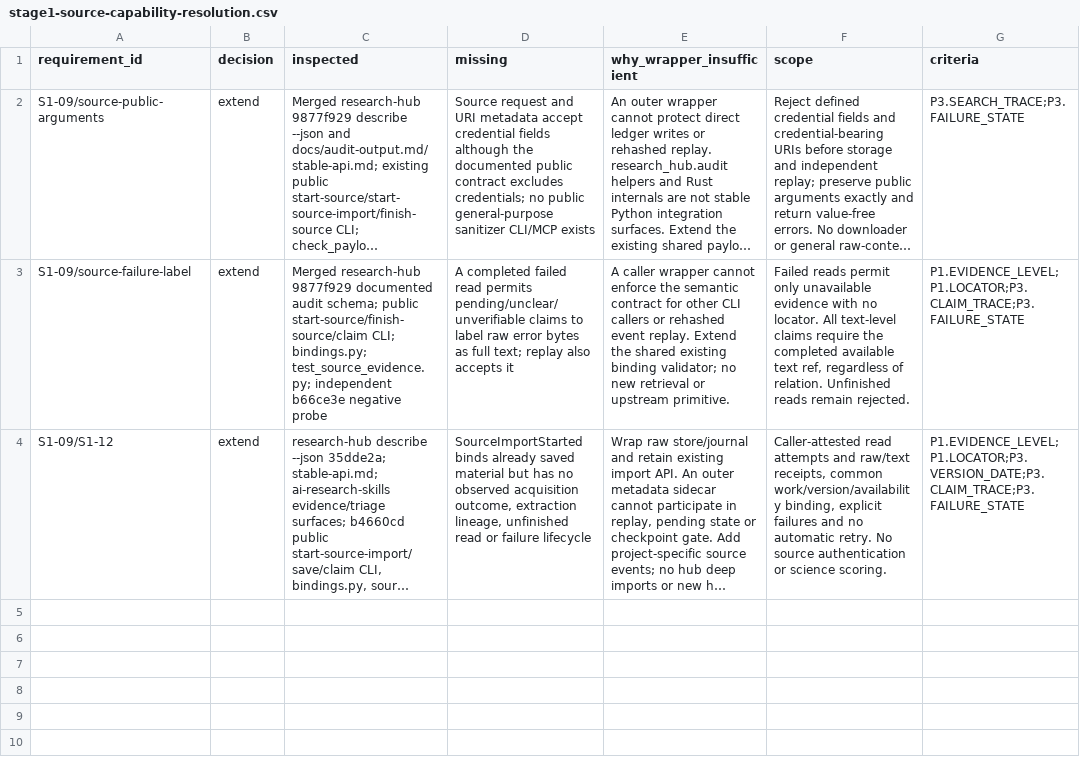
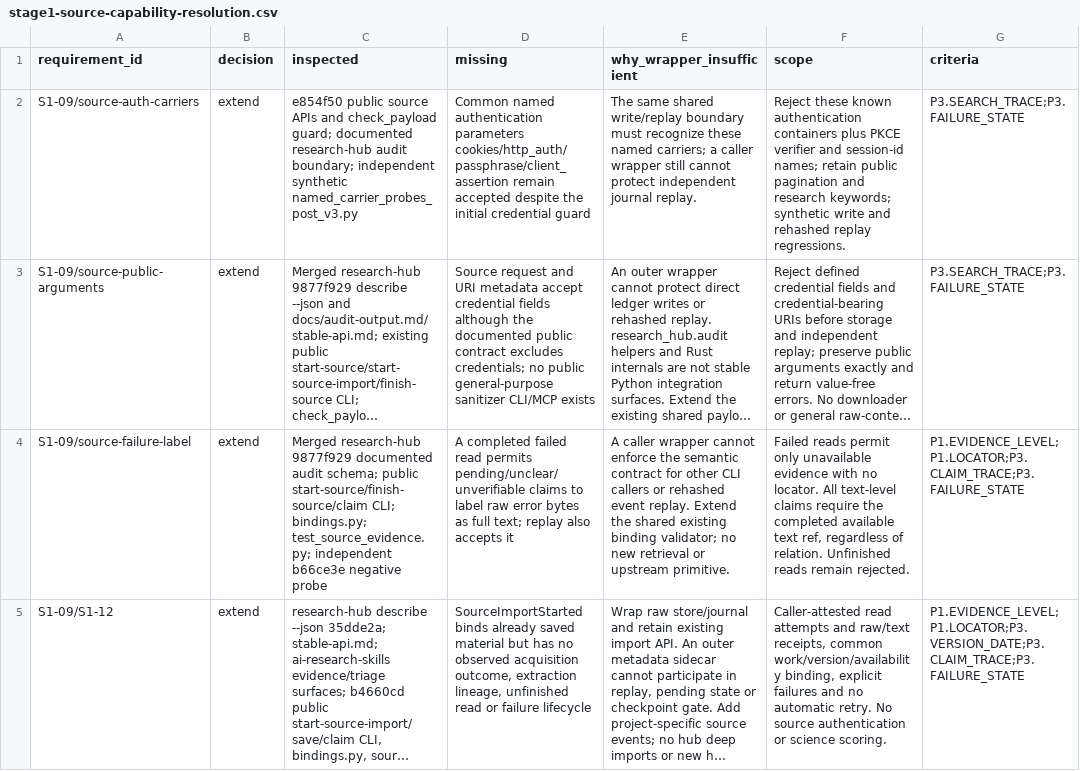
Before and after one commit to WenyuChiou/AutoResearchAgent, a CSV file: plugins/auto-research-agent/references/stage1-source-capability-resolution.csv, drawn as a sheet; long unchanged cells end in …; the diff names each change by its address in the sheet, - before the commit and + after, or states it on an @@ line.

Commit message:
fix(stage1): exclude private reader authentication parameters
Why:
A bounded follow-up review of e854f50 reproduced persistence of cookies,
http_auth, passphrase and client_assertion despite the source credential guard.
These are common private authentication carriers, not arbitrary secret prose.

What:
Reject those carriers plus cookie-jar, PKCE verifier and session-id names in
the shared write/replay guard. Add explicit write cases and four rehashed
request regressions. Document the boundary and extend capability resolution.

Tests:
220 plugin tests completed successfully with two local Windows symlink skips
in 523.271 seconds, including 22 source tests. Seven credential tests cover 13
rehashed variations. Independent AI review passed 40 probes and seven tests.
Ruff check/format, codespell, just fmt, diff check and four-file publication
scan passed. Existing development smoke passed read-only replay again.

AI contribution:
Codex identified the additional standard carriers, requested independent
reproduction, extended the existing guard and regressions, and preserved the
initial failure, corrected reruns and independent v4 file fingerprints.

Human verification:
Corrected-head owner approval is pending. AI review approved the scoped
correction with limits. Accepted-stack integration, final-head live smoke,
frozen scientific evaluation and core-team merge have not been completed.

```diff
--- a/plugins/auto-research-agent/references/stage1-source-capability-resolution.csv
+++ b/plugins/auto-research-agent/references/stage1-source-capability-resolution.csv
+row 2: S1-09/source-auth-carriers | extend | e854f50 public source APIs and check_payload guard; documented research-hub audit boundary; independent synthetic named_carrier_probes_post_v3.py | Common named authentication parameters cookies/http_auth/passphrase/client_assertion remain accepted despite the initial credential guard | The same shared write/replay boundary must recognize these named carriers; a caller wrapper still cannot protect independent journal replay. | Reject these known authentication containers plus PKCE verifier and session-id names; retain public pagination and research keywords; synthetic write and rehashed replay regressions. | P3.SEARCH_TRACE;P3.FAILURE_STATE
```
Also changed, not shown: 3 other files.
